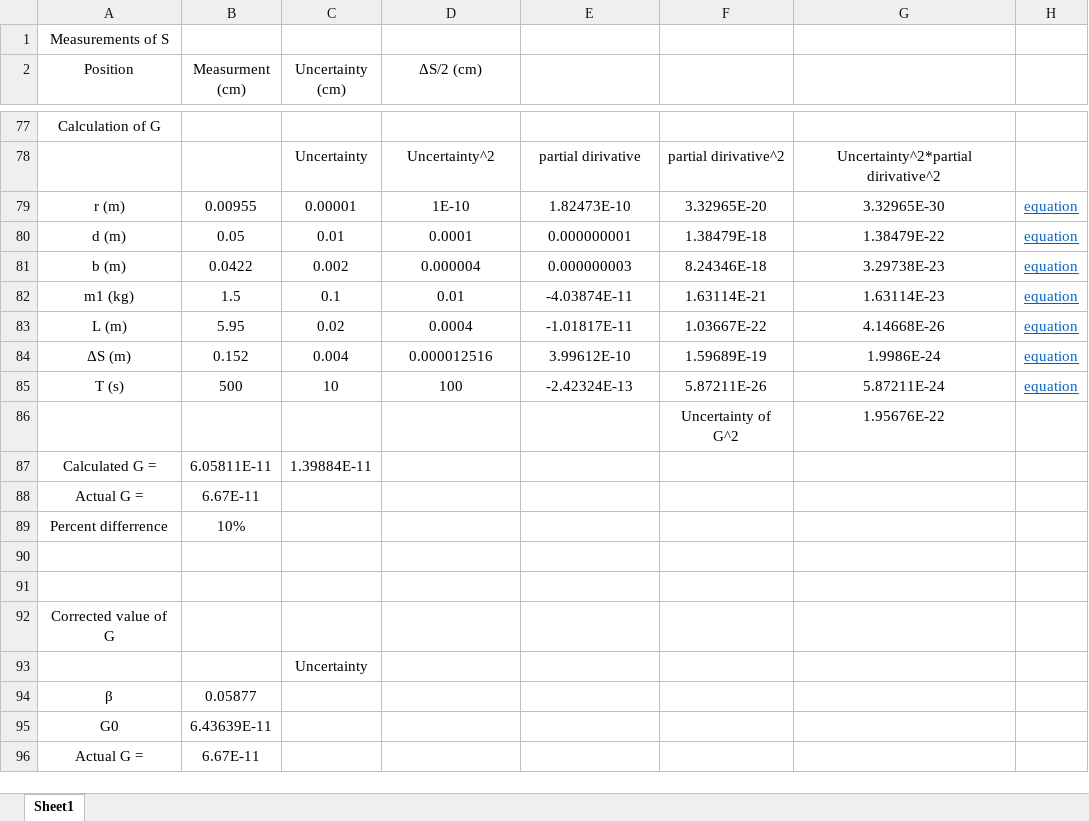
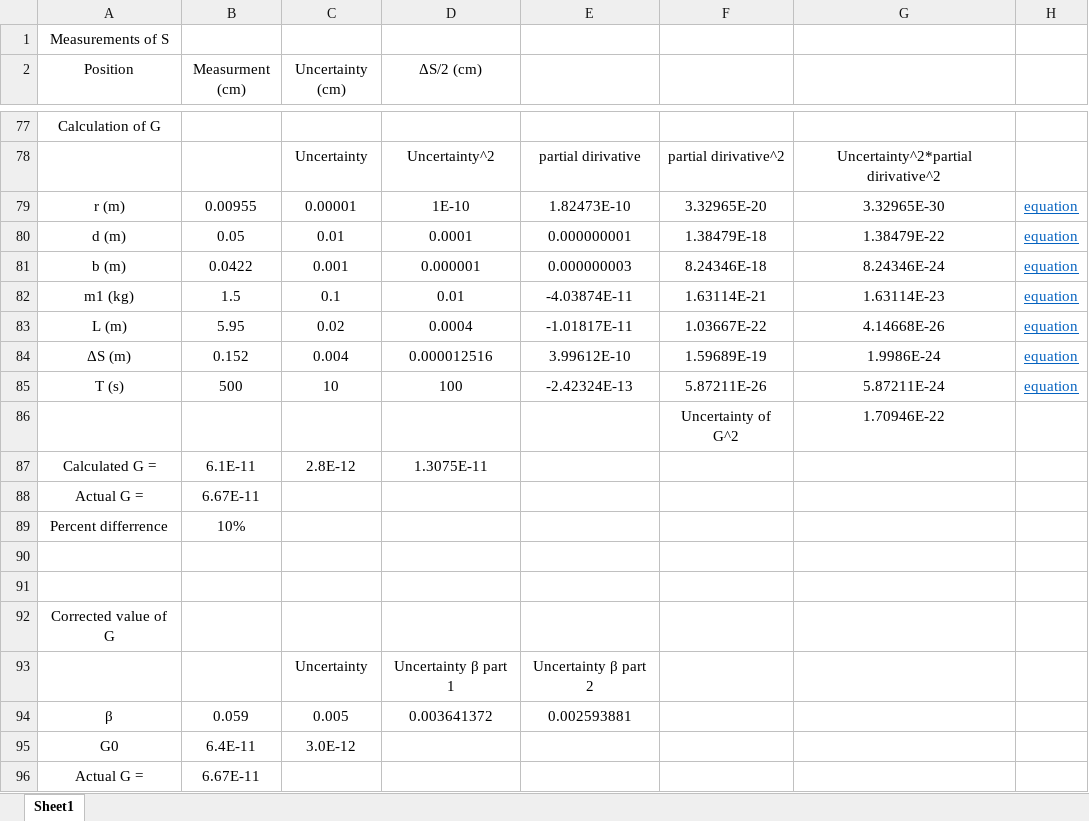
Before and after one commit to shadopawn/CavendishExperiment, an Excel workbook: CavendishExperiment.xlsx, sheet Sheet1, drawn as a sheet; only a part is shown, gaps mark what is left out; values as stored, in another font and other column widths than the file's, no borders; charts and pictures not drawn; removed rows and columns are numbered as before the commit, all else as after; the diff names each change by its address in the sheet, - before the commit and + after, or states it on an @@ line.

Commit message:
Fix Uncertainty calculations

```diff
--- a/CavendishExperiment.xlsx (sheet Sheet1)
+++ b/CavendishExperiment.xlsx (sheet Sheet1)
-C81 (Uncertainty (cm)): 0.002
+C81 (Uncertainty (cm)): 0.001
-D81 (ΔS/2 (cm)): 0.000004
+D81 (ΔS/2 (cm)): 0.000001
-G81: 3.29738E-23
+G81: 8.24346E-24
-G86: 1.95676E-22
+G86: 1.70946E-22
-row 87: Calculated G = | 6.05811E-11 | 1.39884E-11
+row 87: Calculated G = | 6.1E-11 | 2.8E-12 | 1.3075E-11
-row 93:  |  | Uncertainty
-row 94: β | 0.05877
+row 93:  |  | Uncertainty | Uncertainty β part 1 | Uncertainty β part 2
+row 94: β | 0.059 | 0.005 | 0.003641372 | 0.002593881
-B95 (Measurment (cm)): 6.43639E-11
+B95 (Measurment (cm)): 6.4E-11
-C95 (Uncertainty (cm)): (empty)
+C95 (Uncertainty (cm)): 3.0E-12
```
Also changed, not shown: charts or pictures, 1 other file.
